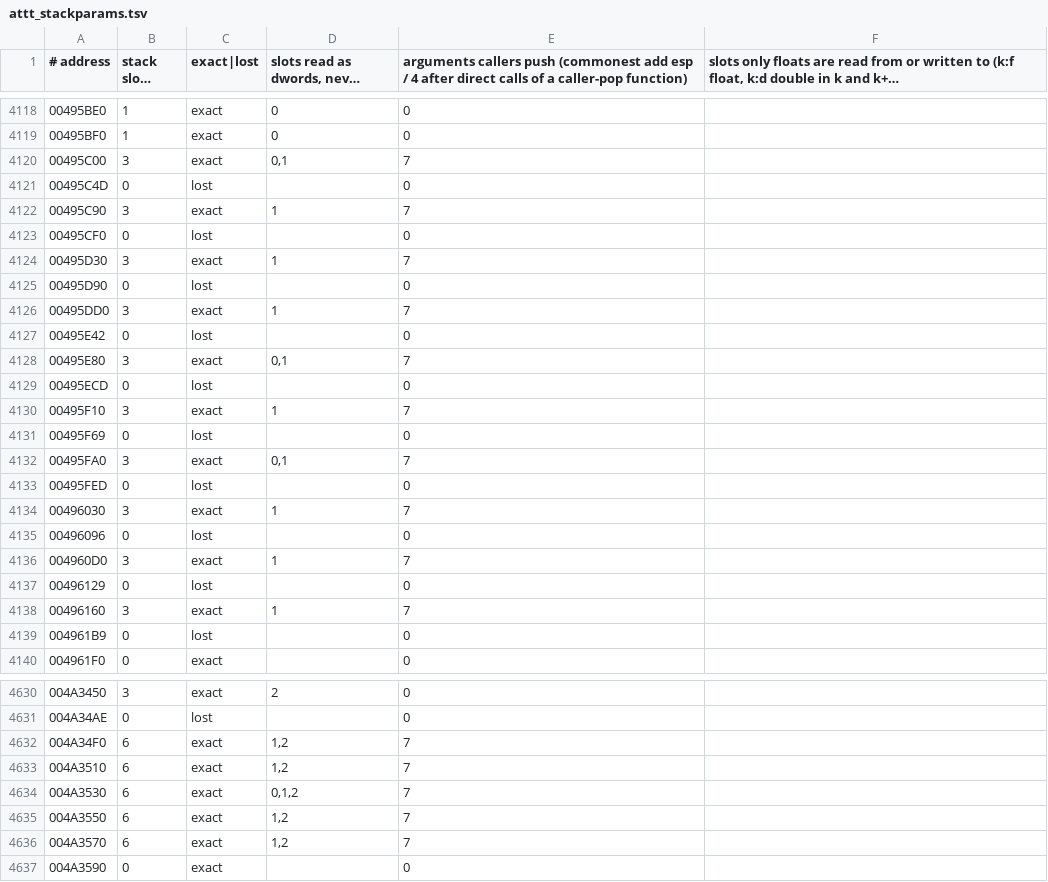
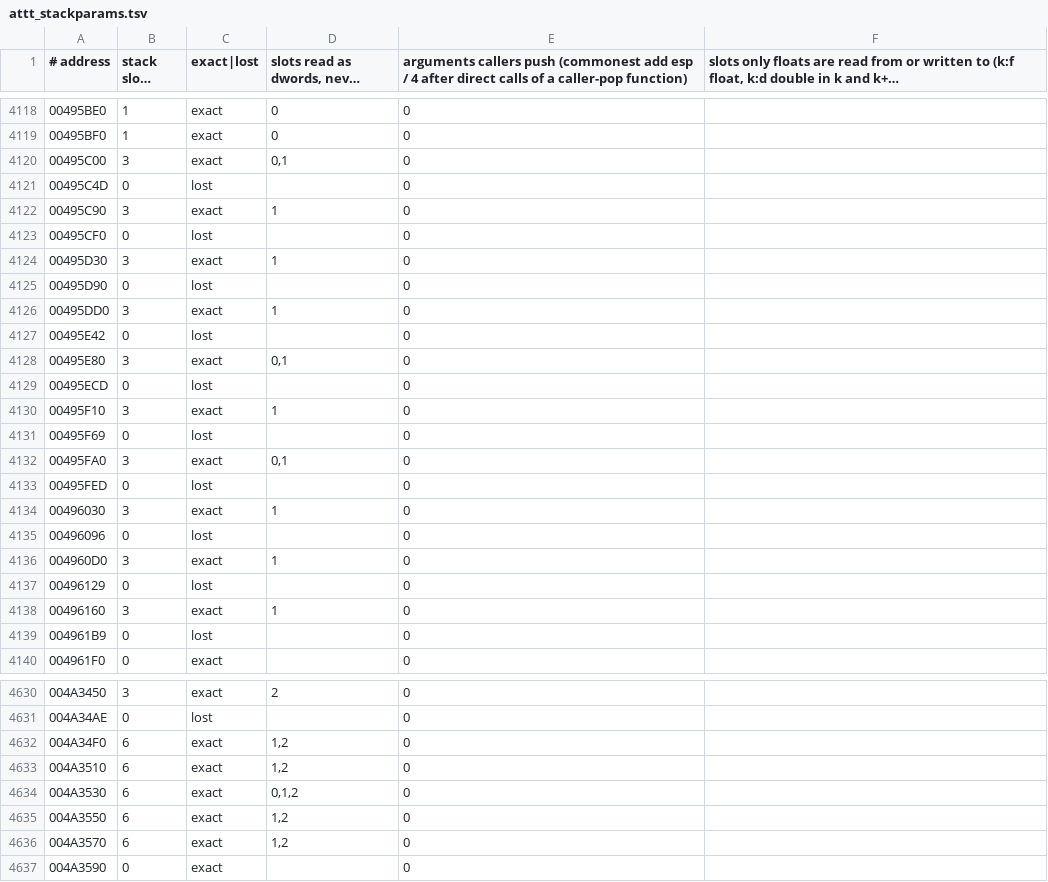
Before and after one commit to Leftaseer/AttT-Fix, a TSV file: decomp/symbols/attt_stackparams.tsv, drawn as a sheet; only a part is shown, gaps mark what is left out; long unchanged cells end in …; the diff covers the shown part only.

```diff
--- a/decomp/symbols/attt_stackparams.tsv
+++ b/decomp/symbols/attt_stackparams.tsv
@@ -4119,21 +4119,21 @@
 00495BF0	1	exact	0	0	
-00495C00	3	exact	0,1	7	
+00495C00	3	exact	0,1	0	
 00495C4D	0	lost		0	
-00495C90	3	exact	1	7	
+00495C90	3	exact	1	0	
 00495CF0	0	lost		0	
-00495D30	3	exact	1	7	
+00495D30	3	exact	1	0	
 00495D90	0	lost		0	
-00495DD0	3	exact	1	7	
+00495DD0	3	exact	1	0	
 00495E42	0	lost		0	
-00495E80	3	exact	0,1	7	
+00495E80	3	exact	0,1	0	
 00495ECD	0	lost		0	
-00495F10	3	exact	1	7	
+00495F10	3	exact	1	0	
 00495F69	0	lost		0	
-00495FA0	3	exact	0,1	7	
+00495FA0	3	exact	0,1	0	
 00495FED	0	lost		0	
-00496030	3	exact	1	7	
+00496030	3	exact	1	0	
 00496096	0	lost		0	
-004960D0	3	exact	1	7	
+004960D0	3	exact	1	0	
 00496129	0	lost		0	
-00496160	3	exact	1	7	
+00496160	3	exact	1	0	
 004961B9	0	lost		0	
@@ -4631,7 +4631,7 @@
 004A34AE	0	lost		0	
-004A34F0	6	exact	1,2	7	
-004A3510	6	exact	1,2	7	
-004A3530	6	exact	0,1,2	7	
-004A3550	6	exact	1,2	7	
-004A3570	6	exact	1,2	7	
+004A34F0	6	exact	1,2	0	
+004A3510	6	exact	1,2	0	
+004A3530	6	exact	0,1,2	0	
+004A3550	6	exact	1,2	0	
+004A3570	6	exact	1,2	0	
 004A3590	0	exact		0	
```
Also changed, not shown: 101 edited cells elsewhere in this file, decomp/symbols/attt_functions.tsv, 1 other file.
